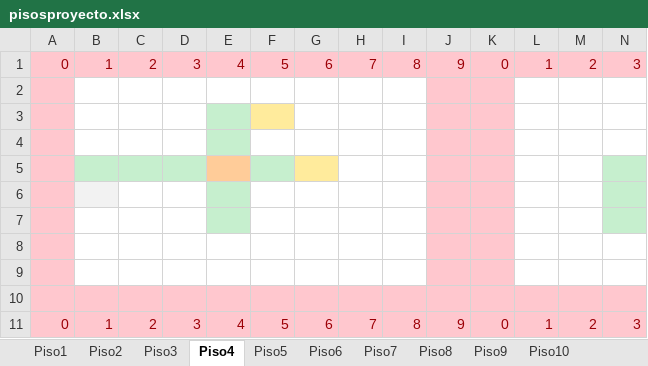
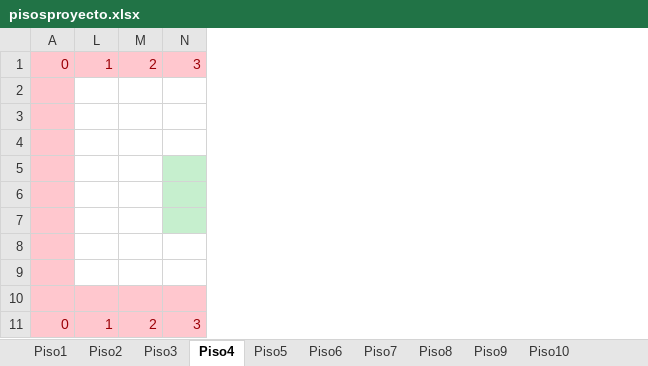
Before and after one commit to Fartis/TonTuna-Dungeon, an Excel workbook: TonTunaDungeon/src/pisosproyecto.xlsx, sheet Piso4, drawn as a sheet; only a part is shown; values as stored, in another font and other column widths than the file's, no borders; the diff names each change by its address in the sheet, - before the commit and + after, or states it on an @@ line.

Commit message:
Añadido piso 4 en XML

```diff
--- a/TonTunaDungeon/src/pisosproyecto.xlsx (sheet Piso4)
+++ b/TonTunaDungeon/src/pisosproyecto.xlsx (sheet Piso4)
@@ column B hidden, rows 1-11: 1 |  |  |  |  |  |  |  |  |  | 1 @@
@@ column C hidden, rows 1-11: 2 |  |  |  |  |  |  |  |  |  | 2 @@
@@ column D hidden, rows 1-11: 3 |  |  |  |  |  |  |  |  |  | 3 @@
@@ column E hidden, rows 1-11: 4 |  |  |  |  |  |  |  |  |  | 4 @@
@@ column F hidden, rows 1-11: 5 |  |  |  |  |  |  |  |  |  | 5 @@
@@ column G hidden, rows 1-11: 6 |  |  |  |  |  |  |  |  |  | 6 @@
@@ column H hidden, rows 1-11: 7 |  |  |  |  |  |  |  |  |  | 7 @@
@@ column I hidden, rows 1-11: 8 |  |  |  |  |  |  |  |  |  | 8 @@
@@ column J hidden, rows 1-11: 9 |  |  |  |  |  |  |  |  |  | 9 @@
@@ column K hidden, rows 1-11: 0 |  |  |  |  |  |  |  |  |  | 0 @@
```
Also changed, not shown: sheet Piso5, sheet Piso6, 1 other file.
